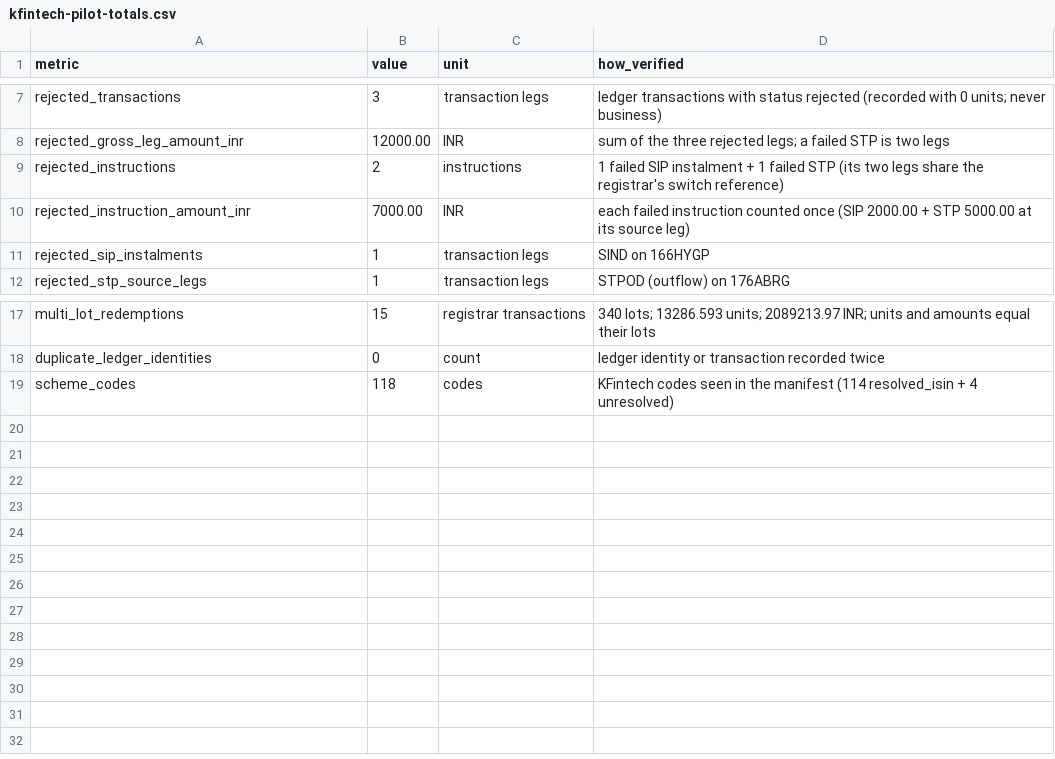
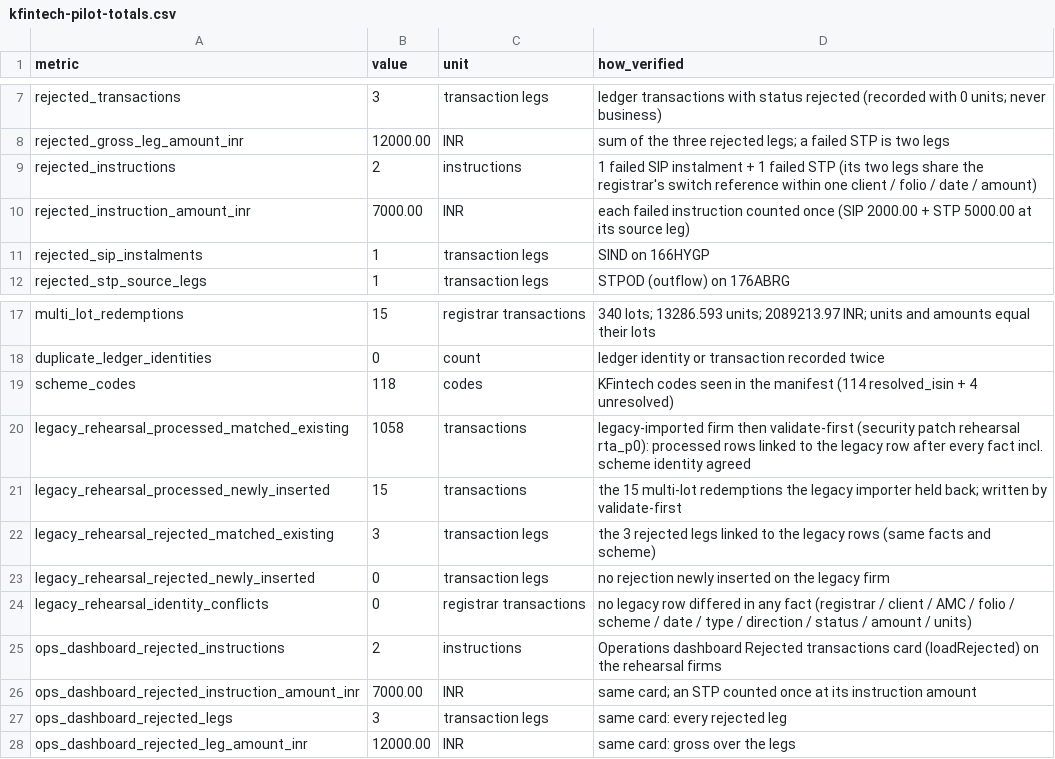
Before and after one commit to AinaTech24/aina-crm, a CSV file: docs/rta/handover/kfintech-pilot-totals.csv, drawn as a sheet; only a part is shown, gaps mark what is left out.

```diff
--- a/docs/rta/handover/kfintech-pilot-totals.csv
+++ b/docs/rta/handover/kfintech-pilot-totals.csv
@@ -8,3 +8,3 @@ rejected_transactions,3,transaction legs,ledger transactions with status rejecte
 rejected_gross_leg_amount_inr,12000.00,INR,sum of the three rejected legs; a failed STP is two legs
-rejected_instructions,2,instructions,1 failed SIP instalment + 1 failed STP (its two legs share the registrar's switch reference)
+rejected_instructions,2,instructions,1 failed SIP instalment + 1 failed STP (its two legs share the registrar's switch reference within one client / folio / date / amount)
 rejected_instruction_amount_inr,7000.00,INR,each failed instruction counted once (SIP 2000.00 + STP 5000.00 at its source leg)
@@ -19 +19,10 @@ duplicate_ledger_identities,0,count,ledger identity or transaction recorded twic
 scheme_codes,118,codes,KFintech codes seen in the manifest (114 resolved_isin + 4 unresolved)
+legacy_rehearsal_processed_matched_existing,1058,transactions,legacy-imported firm then validate-first (security patch rehearsal rta_p0): processed rows linked to the legacy row after every fact incl. scheme identity agreed
+legacy_rehearsal_processed_newly_inserted,15,transactions,the 15 multi-lot redemptions the legacy importer held back; written by validate-first
+legacy_rehearsal_rejected_matched_existing,3,transaction legs,the 3 rejected legs linked to the legacy rows (same facts and scheme)
+legacy_rehearsal_rejected_newly_inserted,0,transaction legs,no rejection newly inserted on the legacy firm
+legacy_rehearsal_identity_conflicts,0,registrar transactions,no legacy row differed in any fact (registrar / client / AMC / folio / scheme / date / type / direction / status / amount / units)
+ops_dashboard_rejected_instructions,2,instructions,Operations dashboard Rejected transactions card (loadRejected) on the rehearsal firms
+ops_dashboard_rejected_instruction_amount_inr,7000.00,INR,same card; an STP counted once at its instruction amount
+ops_dashboard_rejected_legs,3,transaction legs,same card: every rejected leg
+ops_dashboard_rejected_leg_amount_inr,12000.00,INR,same card: gross over the legs
```
Also changed, not shown: 55 other files.
